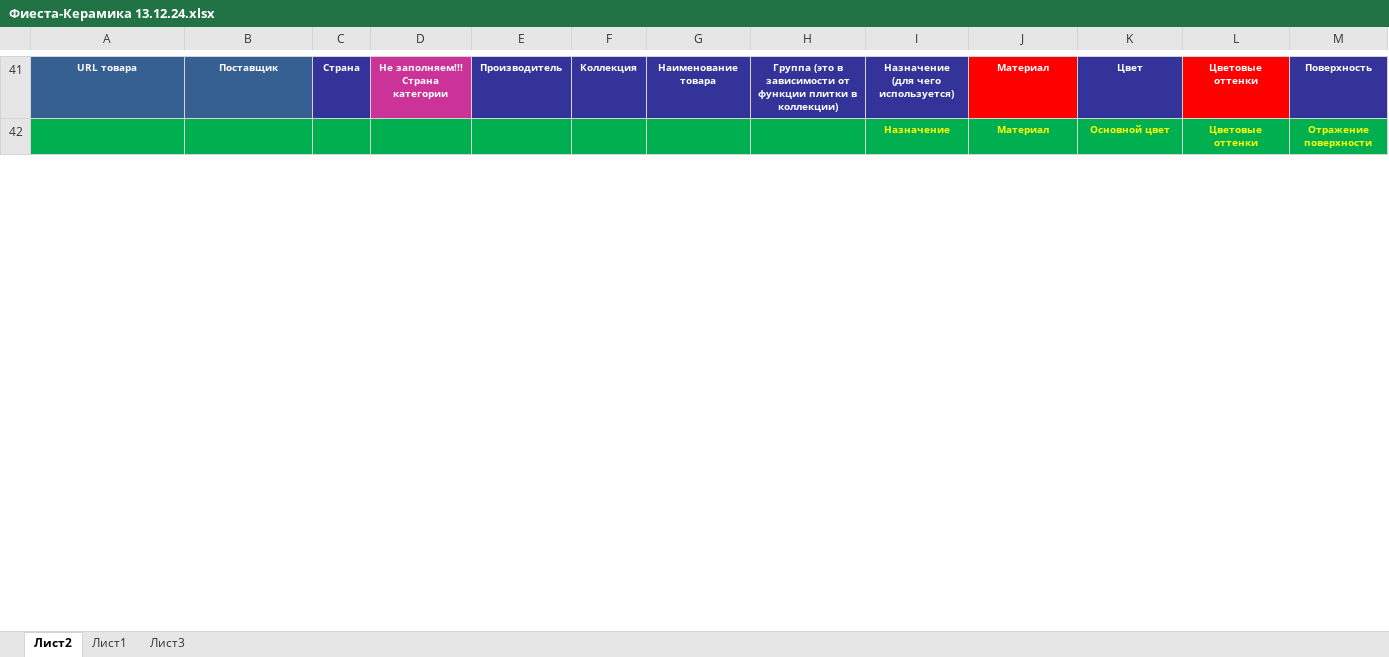
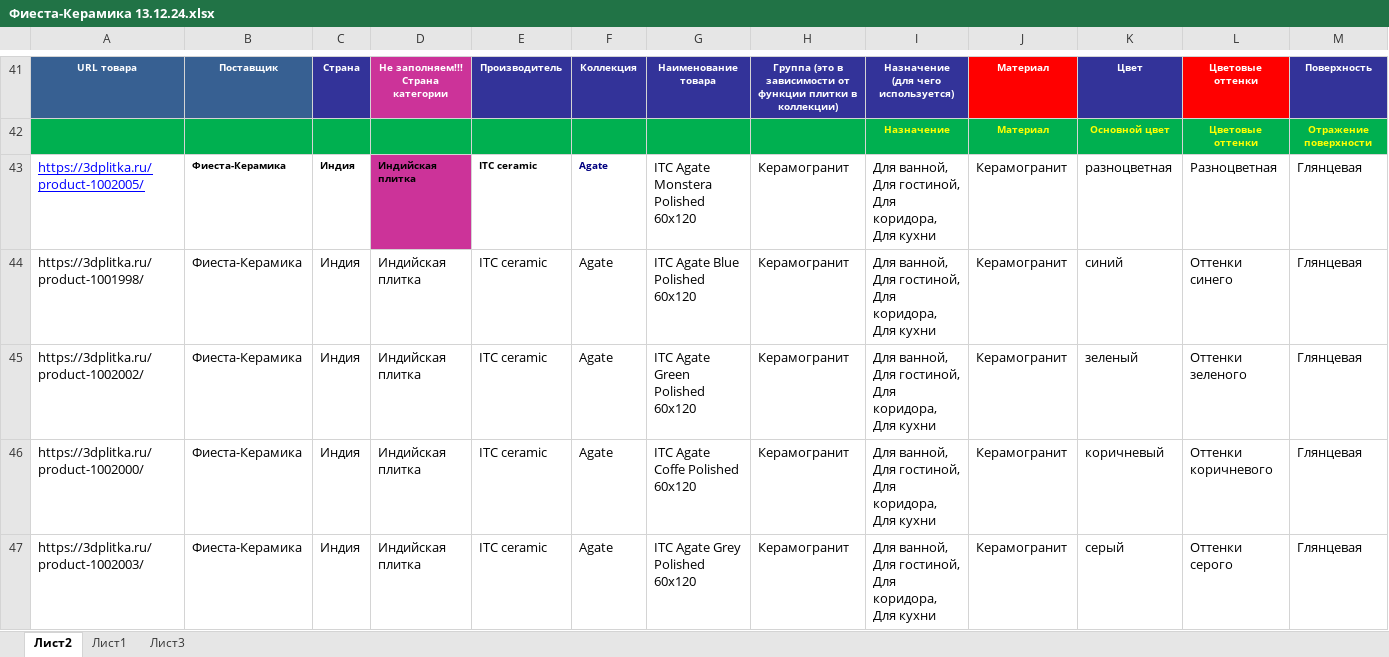
Before and after one commit to alekseybiz/Data-analyzis, an Excel workbook: Parsing_characteristis_and_photo/Фиеста-Керамика 13.12.24.xlsx, sheet Лист2, drawn as a sheet; only a part is shown, gaps mark what is left out; values as stored, in another font and other column widths than the file's, no borders; conditional formats not drawn; rows hold the shown columns only; the diff covers the shown part only; the diff names each change by its address in the sheet, - before the commit and + after, or states it on an @@ line.

```diff
--- a/Parsing_characteristis_and_photo/Фиеста-Керамика 13.12.24.xlsx (sheet Лист2)
+++ b/Parsing_characteristis_and_photo/Фиеста-Керамика 13.12.24.xlsx (sheet Лист2)
+row 43: https://3dplitka.ru/product-1002005/ | Фиеста-Керамика | Индия | Индийская плитка | ITC ceramic | Agate | ITC Agate Monstera Polished 60x120 | Керамогранит | Для ванной, Для гостиной, Для коридора, Для кухни | Керамогранит | разноцветная | Разноцветная | Глянцевая
+row 44: https://3dplitka.ru/product-1001998/ | Фиеста-Керамика | Индия | Индийская плитка | ITC ceramic | Agate | ITC Agate Blue Polished 60x120 | Керамогранит | Для ванной, Для гостиной, Для коридора, Для кухни | Керамогранит | синий | Оттенки синего | Глянцевая
+row 45: https://3dplitka.ru/product-1002002/ | Фиеста-Керамика | Индия | Индийская плитка | ITC ceramic | Agate | ITC Agate Green Polished 60x120 | Керамогранит | Для ванной, Для гостиной, Для коридора, Для кухни | Керамогранит | зеленый | Оттенки зеленого | Глянцевая
+row 46: https://3dplitka.ru/product-1002000/ | Фиеста-Керамика | Индия | Индийская плитка | ITC ceramic | Agate | ITC Agate Coffe Polished 60x120 | Керамогранит | Для ванной, Для гостиной, Для коридора, Для кухни | Керамогранит | коричневый | Оттенки коричневого | Глянцевая
+row 47: https://3dplitka.ru/product-1002003/ | Фиеста-Керамика | Индия | Индийская плитка | ITC ceramic | Agate | ITC Agate Grey Polished 60x120 | Керамогранит | Для ванной, Для гостиной, Для коридора, Для кухни | Керамогранит | серый | Оттенки серого | Глянцевая
```
Also changed, not shown: 19 added rows and cell formats elsewhere in this sheet, formulas that keep their value, 6 other files.
